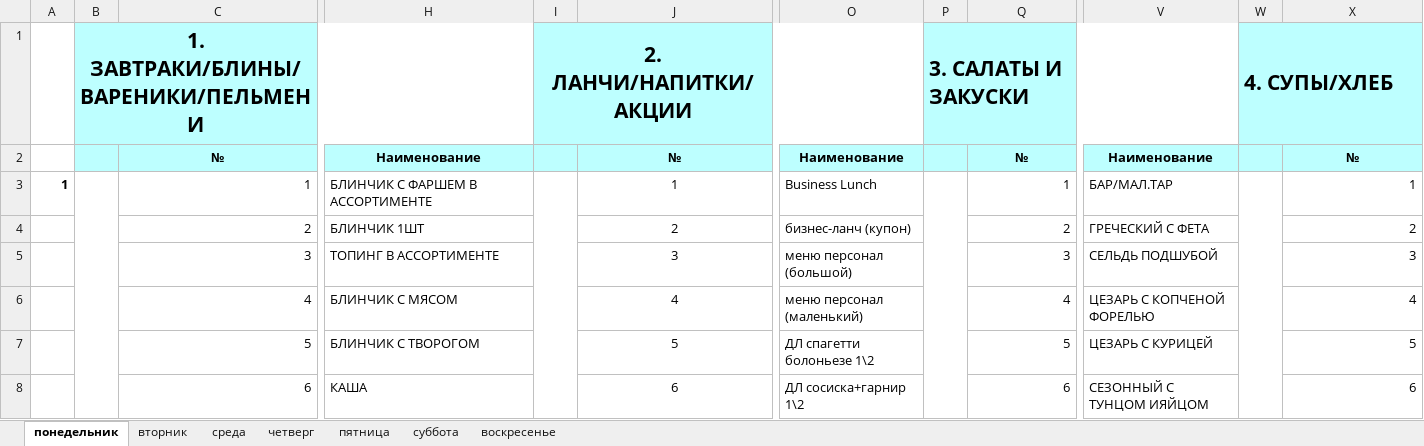
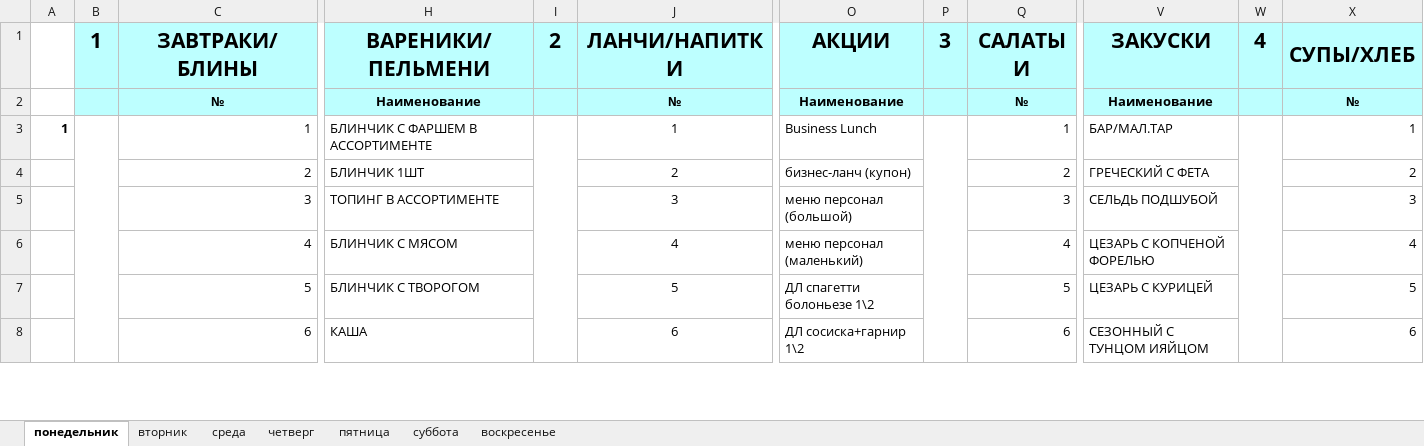
Before and after one commit to naivs/POS_Touch_Loader, an Excel workbook: POS_Touch_Loader/test.xlsx, sheet понедельник, drawn as a sheet; only a part is shown, gaps mark what is left out; values as stored, in another font and other column widths than the file's, no borders; conditional formats not drawn; removed rows and columns are numbered as before the commit, all else as after; rows hold the shown columns only; the diff names each change by its address in the sheet, - before the commit and + after, or states it on an @@ line.

```diff
--- a/POS_Touch_Loader/test.xlsx (sheet понедельник)
+++ b/POS_Touch_Loader/test.xlsx (sheet понедельник)
-row 1:  | 1. ЗАВТРАКИ/БЛИНЫ/ВАРЕНИКИ/ПЕЛЬМЕНИ |  |  | 2. ЛАНЧИ/НАПИТКИ/АКЦИИ |  |  | 3. САЛАТЫ И ЗАКУСКИ |  |  | 4. СУПЫ/ХЛЕБ
+row 1:  | 1 | ЗАВТРАКИ/БЛИНЫ | ВАРЕНИКИ/ПЕЛЬМЕНИ | 2 | ЛАНЧИ/НАПИТКИ | АКЦИИ | 3 | САЛАТЫ И | ЗАКУСКИ | 4 | СУПЫ/ХЛЕБ
```
Also changed, not shown: sheet суббота, sheet вторник, sheet пятница, sheet воскресенье, sheet четверг, sheet среда, 22 other files.
